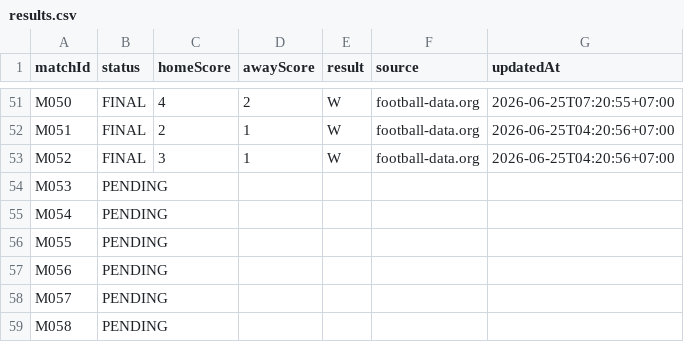
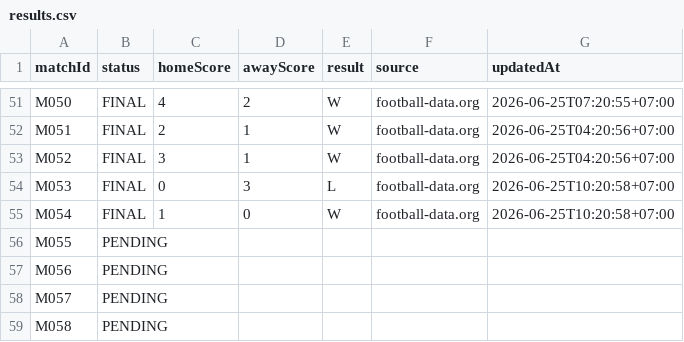
Before and after one commit to abdulR1806/bss-worldcup-2026, a CSV file: data/results.csv, drawn as a sheet; only a part is shown, gaps mark what is left out.

```diff
--- a/data/results.csv
+++ b/data/results.csv
@@ -53,4 +53,4 @@ M051,FINAL,2,1,W,football-data.org,2026-06-25T04:20:56+07:00
 M052,FINAL,3,1,W,football-data.org,2026-06-25T04:20:56+07:00
-M053,PENDING,,,,,
-M054,PENDING,,,,,
+M053,FINAL,0,3,L,football-data.org,2026-06-25T10:20:58+07:00
+M054,FINAL,1,0,W,football-data.org,2026-06-25T10:20:58+07:00
 M055,PENDING,,,,,
```
Also changed, not shown: 1 other file.
